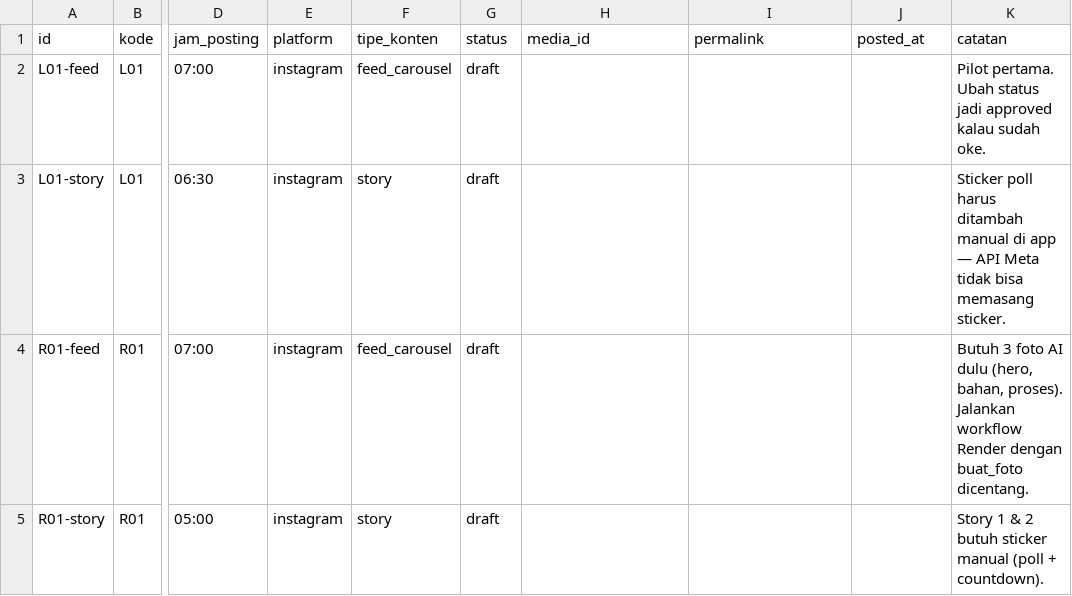
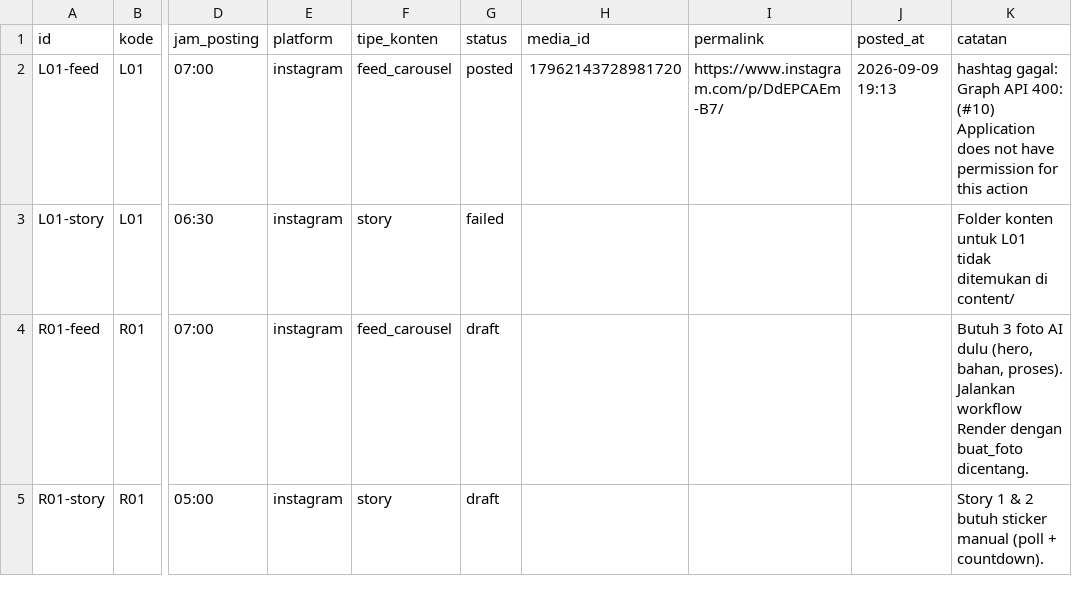
Before and after one commit to zaldywirjawan/piringkalori-agent, a CSV file: calendar.csv, drawn as a sheet; only a part is shown, gaps mark what is left out; the diff names each change by its address in the sheet, - before the commit and + after, or states it on an @@ line.

Commit message:
publish: perbarui status kalender & arsip

```diff
--- a/calendar.csv
+++ b/calendar.csv
-G2 (status): draft
+G2 (status): posted
-H2 (media_id): (empty)
+H2 (media_id): 17962143728981720
-I2 (permalink): (empty)
+I2 (permalink): https://www.instagram.com/p/DdEPCAEm-B7/
-J2 (posted_at): (empty)
+J2 (posted_at): 2026-09-09 19:13
-K2 (catatan): Pilot pertama. Ubah status jadi approved kalau sudah oke.
+K2 (catatan): hashtag gagal: Graph API 400: (#10) Application does not have permission for this action
-G3 (status): draft
+G3 (status): failed
-K3 (catatan): Sticker poll harus ditambah manual di app — API Meta tidak bisa memasang sticker.
+K3 (catatan): Folder konten untuk L01 tidak ditemukan di content/
```
Also changed, not shown: 12 other files.
